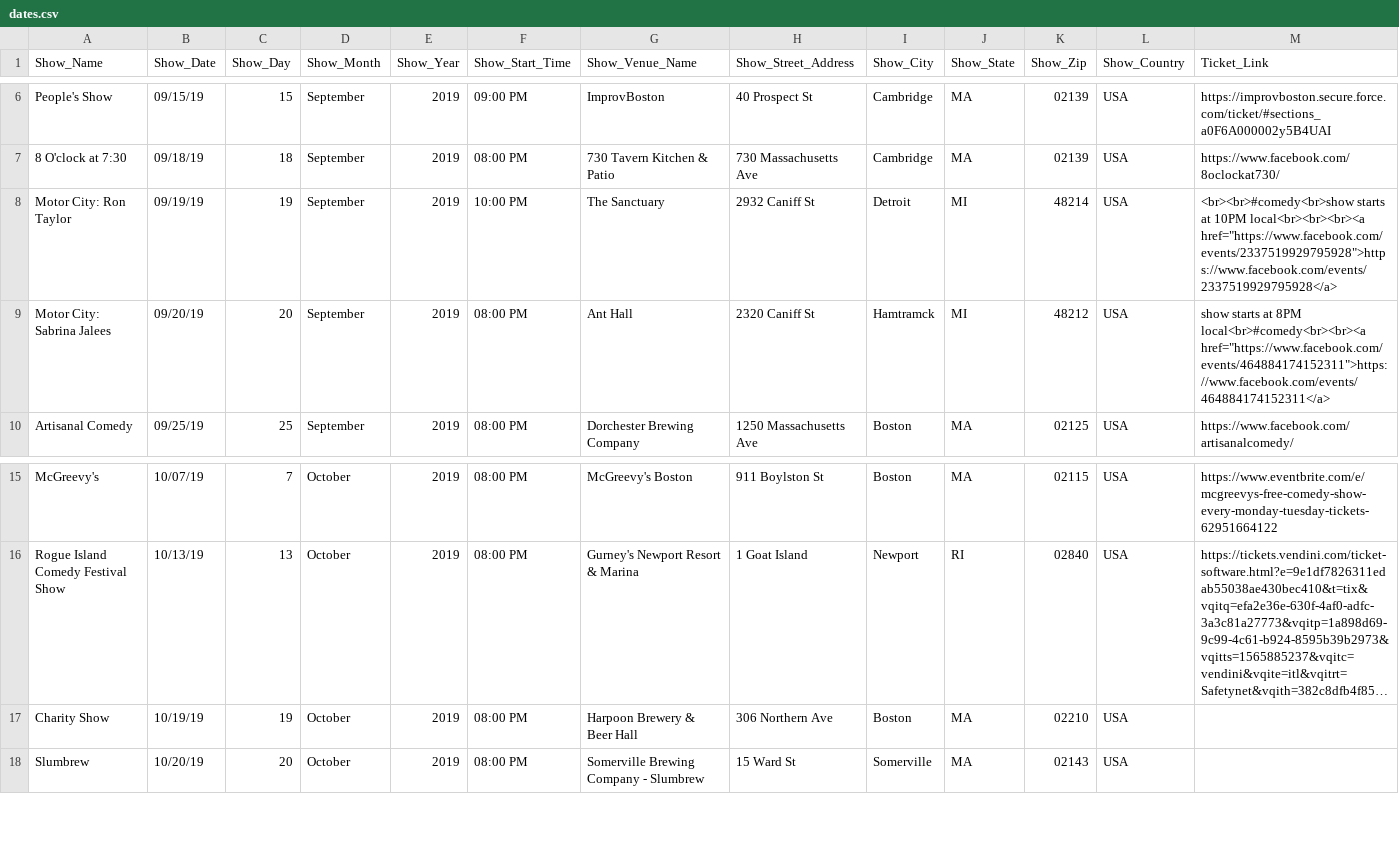
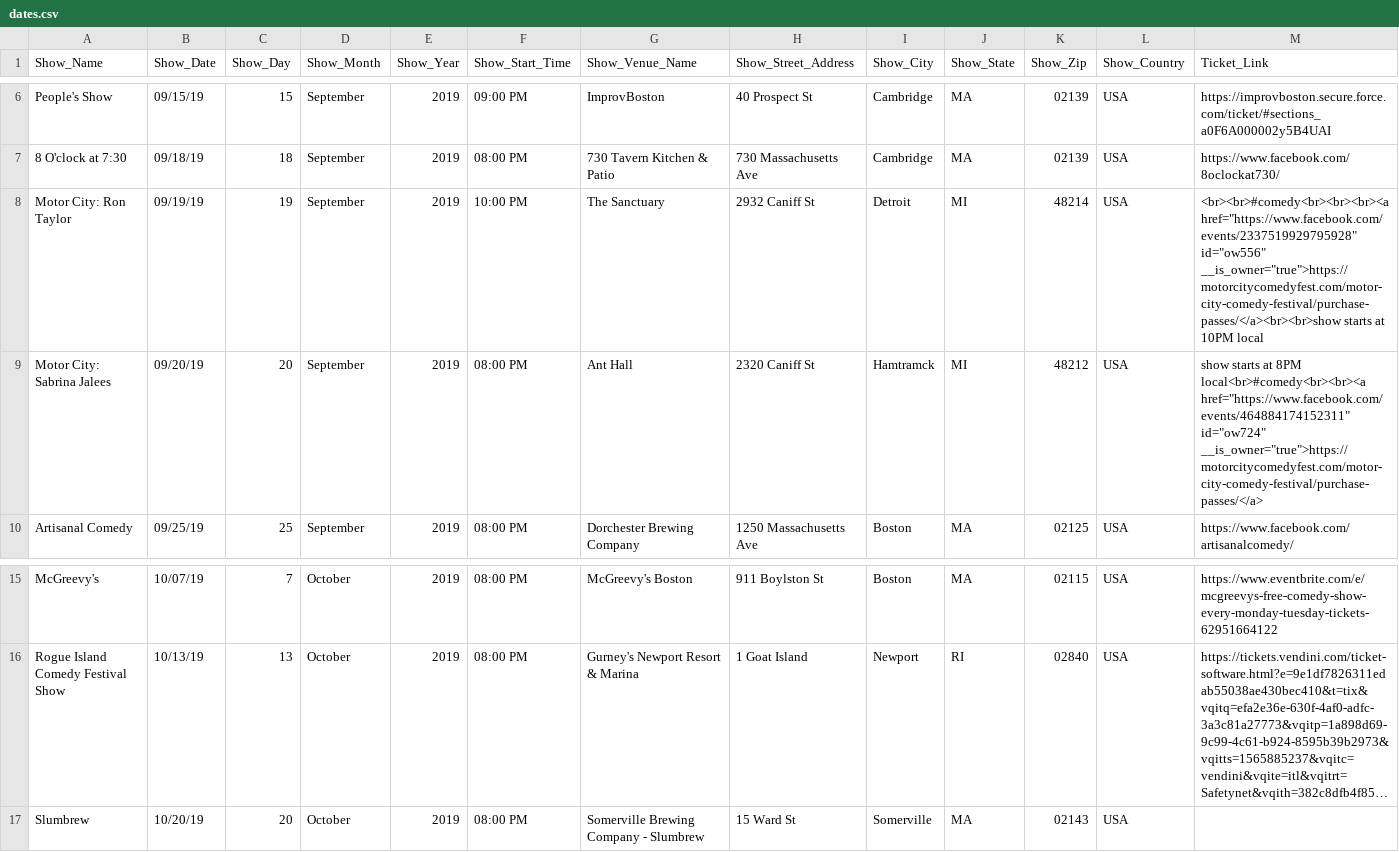
Before and after one commit to TheHuessy/Website_Test, a CSV file: Data/dates.csv, drawn as a sheet; only a part is shown, gaps mark what is left out; long unchanged cells end in …; the diff names each change by its address in the sheet, - before the commit and + after, or states it on an @@ line.

Commit message:
link formatting test

```diff
--- a/Data/dates.csv
+++ b/Data/dates.csv
-M8 (Ticket_Link): <br><br>#comedy<br>show starts at 10PM local<br><br><br><a href="https://www.facebook.com/events/2337519929795928">https://www.facebook.com/events/2337519929795928</a>
+M8 (Ticket_Link): <br><br>#comedy<br><br><br><a href="https://www.facebook.com/events/2337519929795928" id="ow556" __is_owner="true">https://motorcitycomedyfest.com/motor-city-comedy-festival/purchase-passes/</a><br><br>show starts at 10PM local
-M9 (Ticket_Link): …8PM local<br>#comedy<br><br><a href="https://www.facebook.com/events/464884174152311">https://www.facebook.com/events/464884174152311</a>
+M9 (Ticket_Link): …8PM local<br>#comedy<br><br><a href="https://www.facebook.com/events/464884174152311" id="ow724" __is_owner="true">https://motorcitycomedyfest.com/motor-city-comedy-festival/purchase-passes/</a>
-row 17: Charity Show | 10/19/19 | 19 | October | 2019 | 08:00 PM | Harpoon Brewery & Beer Hall | 306 Northern Ave | Boston | MA | 02210 | USA
```
Also changed, not shown: 1 other file.
